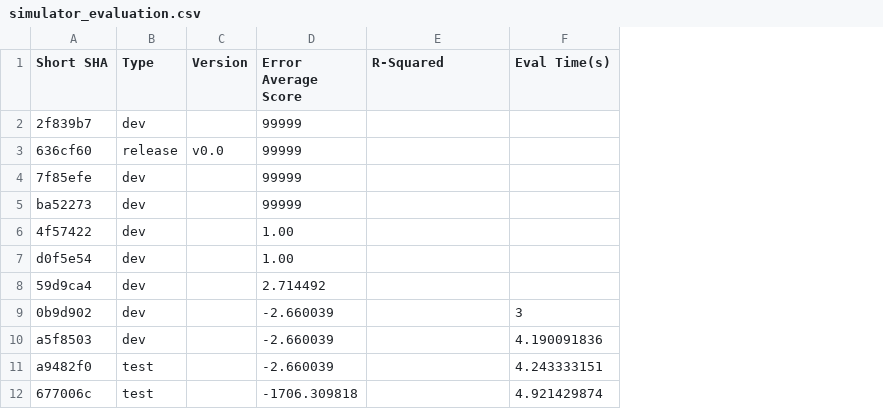
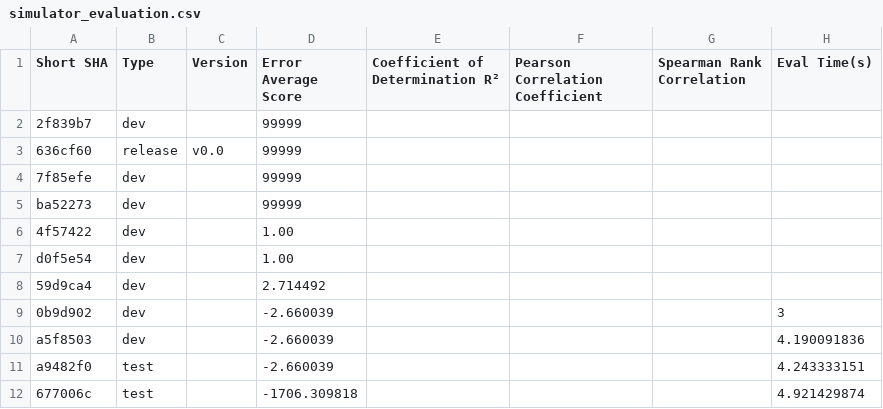
Before and after one commit to sarchlab/mgpusim, a CSV file: nvidia/eval/simulator_evaluation.csv, drawn as a sheet; only a part is shown; the diff names each change by its address in the sheet, - before the commit and + after, or states it on an @@ line.

Commit message:
dev: all three correlation metrics are available

```diff
--- a/nvidia/eval/simulator_evaluation.csv
+++ b/nvidia/eval/simulator_evaluation.csv
+column F (Pearson Correlation Coefficient), empty
+column G (Spearman Rank Correlation), empty
-E1: R-Squared
+E1: Coefficient of Determination R²
```
Also changed, not shown: 12 other files.
